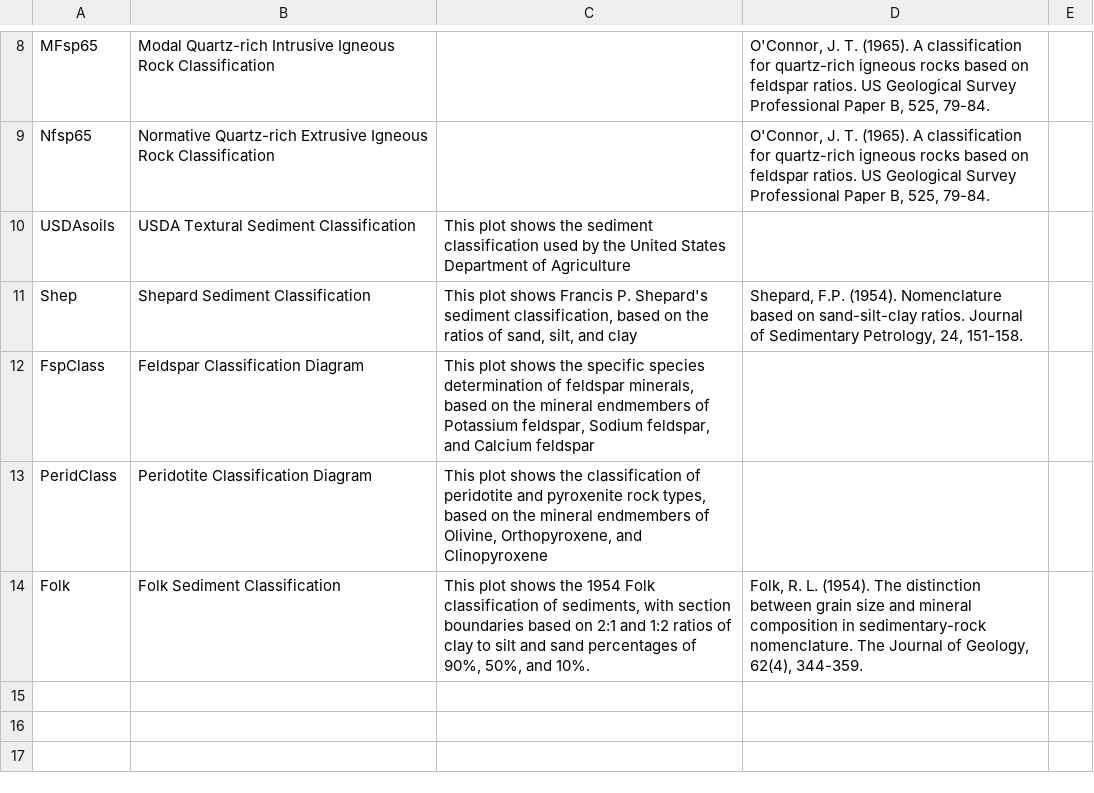
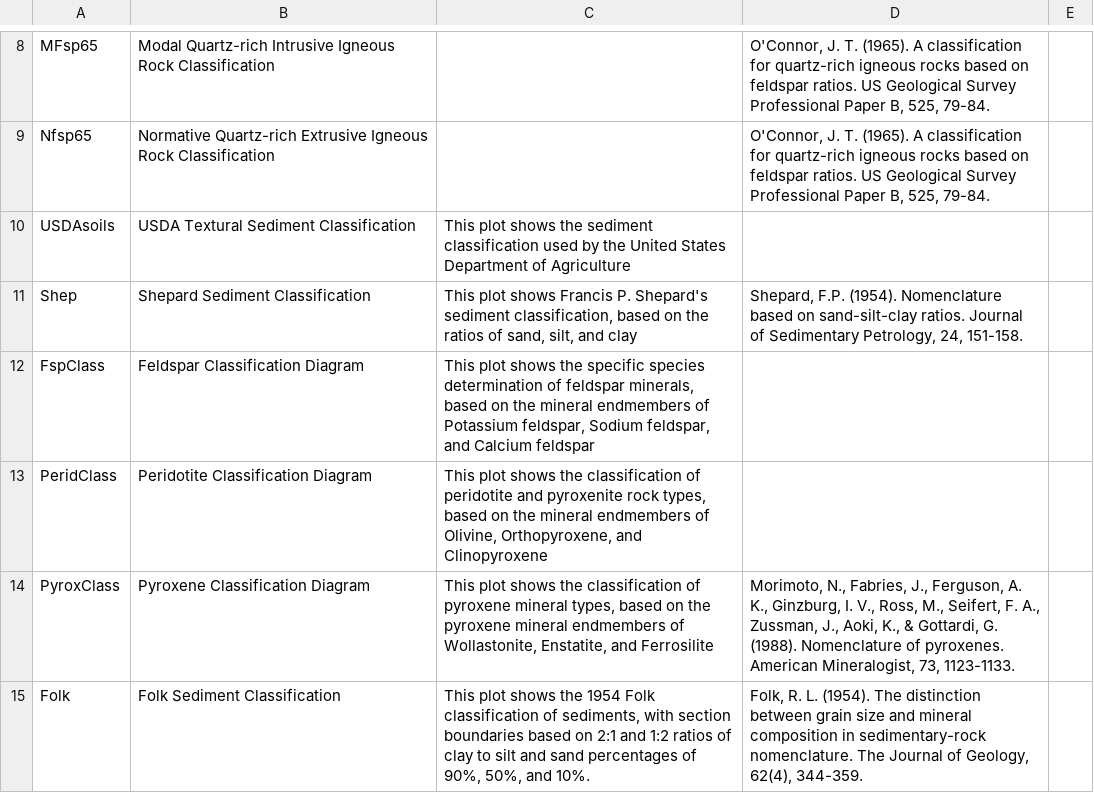
Before and after one commit to RockRwebapp/RockR, a CSV file: www/Info/AvailablePlots/ternTable.csv, drawn as a sheet; only a part is shown, gaps mark what is left out.

Commit message:
Add files via upload

```diff
--- a/www/Info/AvailablePlots/ternTable.csv
+++ b/www/Info/AvailablePlots/ternTable.csv
@@ -13,2 +13,3 @@ FspClass,Feldspar Classification Diagram,"This plot shows the specific species d
 PeridClass,Peridotite Classification Diagram,"This plot shows the classification of peridotite and pyroxenite rock types, based on the mineral endmembers of Olivine, Orthopyroxene, and Clinopyroxene",,
+PyroxClass,Pyroxene Classification Diagram,"This plot shows the classification of pyroxene mineral types, based on the pyroxene mineral endmembers of Wollastonite, Enstatite, and Ferrosilite","Morimoto, N., Fabries, J., Ferguson, A. K., Ginzburg, I. V., Ross, M., Seifert, F. A., Zussman, J., Aoki, K., & Gottardi, G. (1988). Nomenclature of pyroxenes. American Mineralogist, 73, 1123-1133.",
 Folk,Folk Sediment Classification,"This plot shows the 1954 Folk classification of sediments, with section boundaries based on 2:1 and 1:2 ratios of clay to silt and sand percentages of 90%, 50%, and 10%.","Folk, R. L. (1954). The distinction between grain size and mineral composition in sedimentary-rock nomenclature. The Journal of Geology, 62(4), 344-359.",
```
